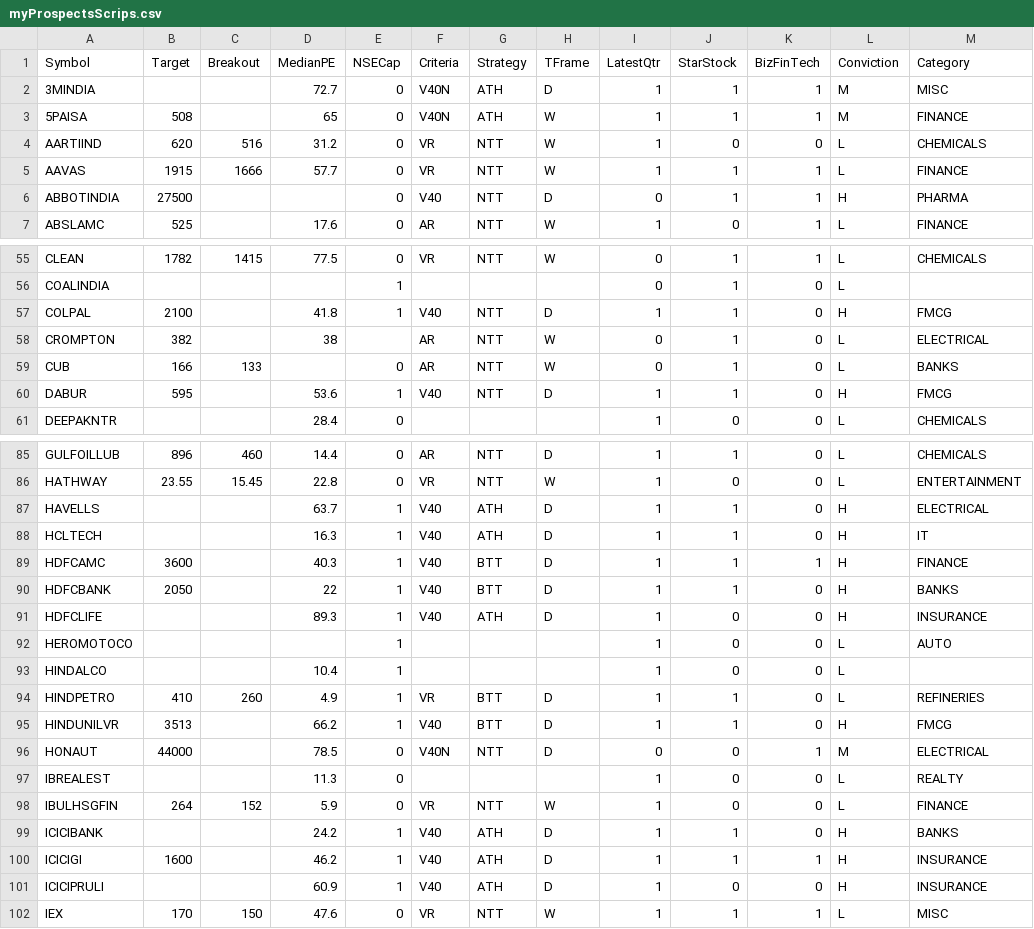
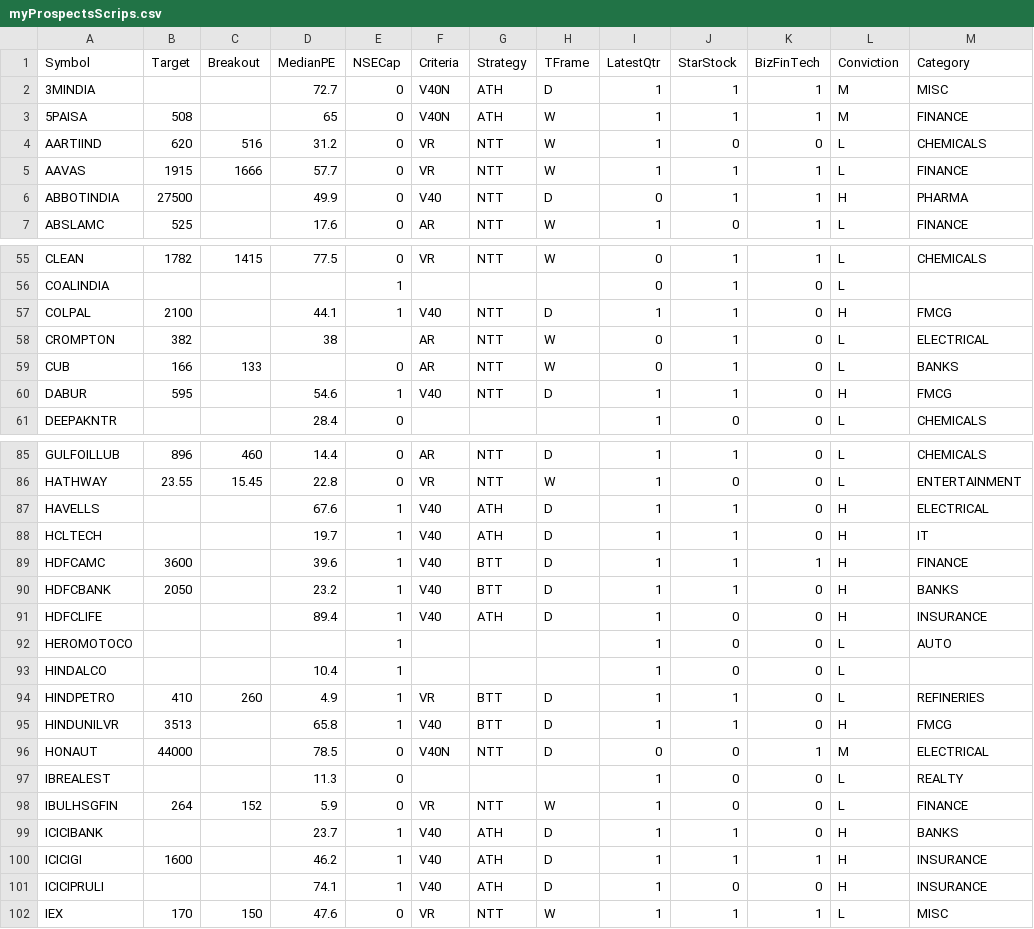
Before and after one commit to ankit-rathi/Quantvesting_v1, a CSV file: data/myProspectsScrips.csv, drawn as a sheet; only a part is shown, gaps mark what is left out; the diff covers the shown part only; the diff names each change by its address in the sheet, - before the commit and + after, or states it on an @@ line.

```diff
--- a/data/myProspectsScrips.csv
+++ b/data/myProspectsScrips.csv
-D6 (MedianPE): (empty)
+D6 (MedianPE): 49.9
-D57 (MedianPE): 41.8
+D57 (MedianPE): 44.1
-D60 (MedianPE): 53.6
+D60 (MedianPE): 54.6
-D87 (MedianPE): 63.7
+D87 (MedianPE): 67.6
-D88 (MedianPE): 16.3
+D88 (MedianPE): 19.7
-D89 (MedianPE): 40.3
+D89 (MedianPE): 39.6
-D90 (MedianPE): 22
+D90 (MedianPE): 23.2
-D91 (MedianPE): 89.3
+D91 (MedianPE): 89.4
-D95 (MedianPE): 66.2
+D95 (MedianPE): 65.8
-D99 (MedianPE): 24.2
+D99 (MedianPE): 23.7
-D101 (MedianPE): 60.9
+D101 (MedianPE): 74.1
```
Also changed, not shown: 14 edited cells elsewhere in this file, data/myPortfolioStocks.csv.
